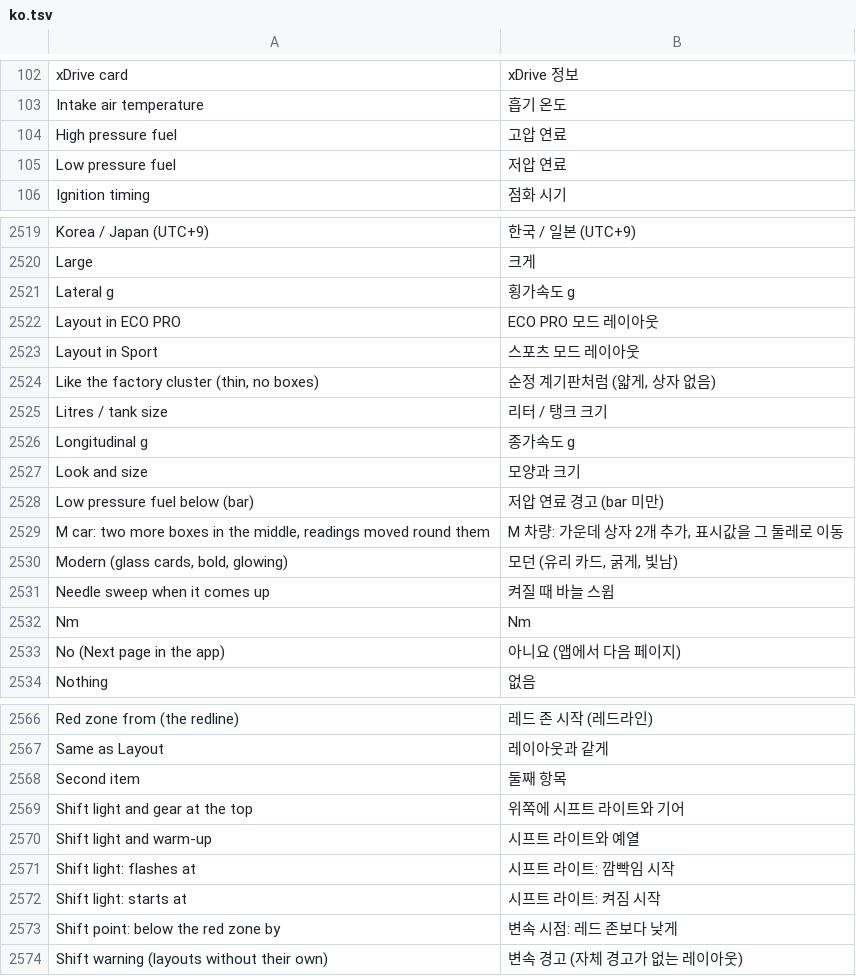
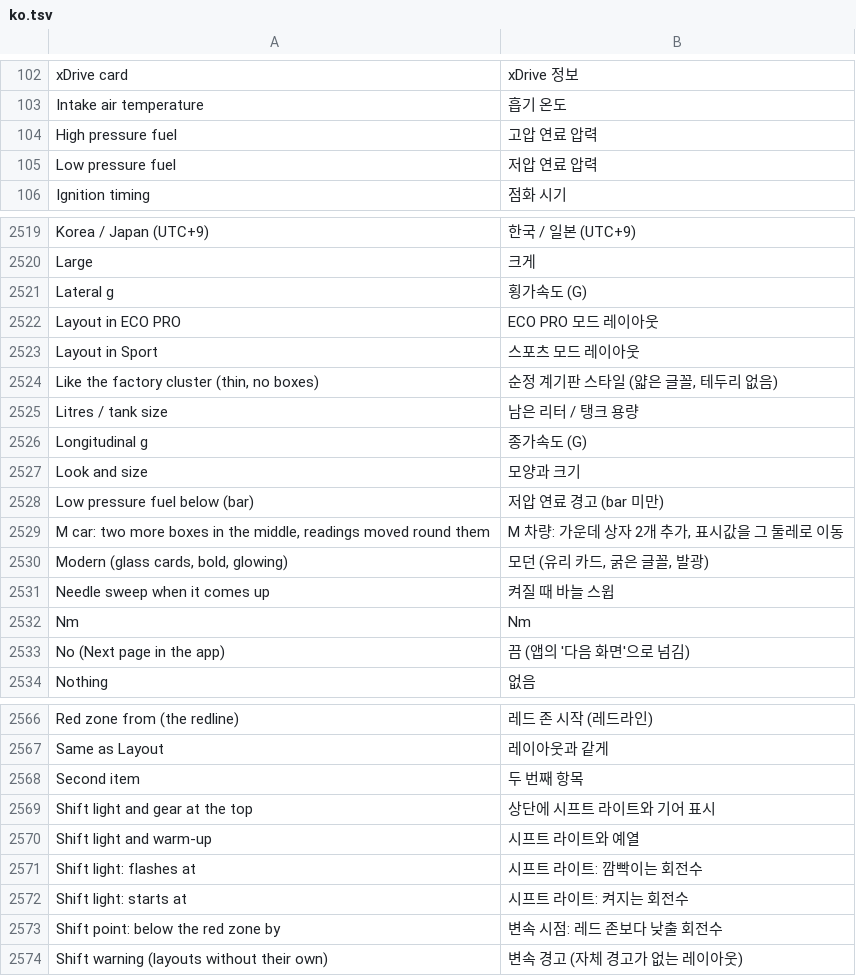
Before and after one commit to akakingj/myapp-cluster, a TSV file: kit/runtime/locales/ko.tsv, drawn as a sheet; only a part is shown, gaps mark what is left out; the diff covers the shown part only.

```diff
--- a/kit/runtime/locales/ko.tsv
+++ b/kit/runtime/locales/ko.tsv
@@ -103,4 +103,4 @@ xDrive card	xDrive 정보
 Intake air temperature	흡기 온도
-High pressure fuel	고압 연료
-Low pressure fuel	저압 연료
+High pressure fuel	고압 연료 압력
+Low pressure fuel	저압 연료 압력
 Ignition timing	점화 시기
@@ -2520,8 +2520,8 @@ Korea / Japan (UTC+9)	한국 / 일본 (UTC+9)
 Large	크게
-Lateral g	횡가속도 g
+Lateral g	횡가속도 (G)
 Layout in ECO PRO	ECO PRO 모드 레이아웃
 Layout in Sport	스포츠 모드 레이아웃
-Like the factory cluster (thin, no boxes)	순정 계기판처럼 (얇게, 상자 없음)
-Litres / tank size	리터 / 탱크 크기
-Longitudinal g	종가속도 g
+Like the factory cluster (thin, no boxes)	순정 계기판 스타일 (얇은 글꼴, 테두리 없음)
+Litres / tank size	남은 리터 / 탱크 용량
+Longitudinal g	종가속도 (G)
 Look and size	모양과 크기
@@ -2529,6 +2529,6 @@ Low pressure fuel below (bar)	저압 연료 경고 (bar 미만)
 M car: two more boxes in the middle, readings moved round them	M 차량: 가운데 상자 2개 추가, 표시값을 그 둘레로 이동
-Modern (glass cards, bold, glowing)	모던 (유리 카드, 굵게, 빛남)
+Modern (glass cards, bold, glowing)	모던 (유리 카드, 굵은 글꼴, 발광)
 Needle sweep when it comes up	켜질 때 바늘 스윕
 Nm	Nm
-No (Next page in the app)	아니요 (앱에서 다음 페이지)
+No (Next page in the app)	끔 (앱의 '다음 화면'으로 넘김)
 Nothing	없음
@@ -2567,8 +2567,8 @@ Red zone from (the redline)	레드 존 시작 (레드라인)
 Same as Layout	레이아웃과 같게
-Second item	둘째 항목
-Shift light and gear at the top	위쪽에 시프트 라이트와 기어
+Second item	두 번째 항목
+Shift light and gear at the top	상단에 시프트 라이트와 기어 표시
 Shift light and warm-up	시프트 라이트와 예열
-Shift light: flashes at	시프트 라이트: 깜빡임 시작
-Shift light: starts at	시프트 라이트: 켜짐 시작
-Shift point: below the red zone by	변속 시점: 레드 존보다 낮게
+Shift light: flashes at	시프트 라이트: 깜빡이는 회전수
+Shift light: starts at	시프트 라이트: 켜지는 회전수
+Shift point: below the red zone by	변속 시점: 레드 존보다 낮출 회전수
 Shift warning (layouts without their own)	변속 경고 (자체 경고가 없는 레이아웃)
```
Also changed, not shown: 28 edited cells elsewhere in this file, 5 other files.
